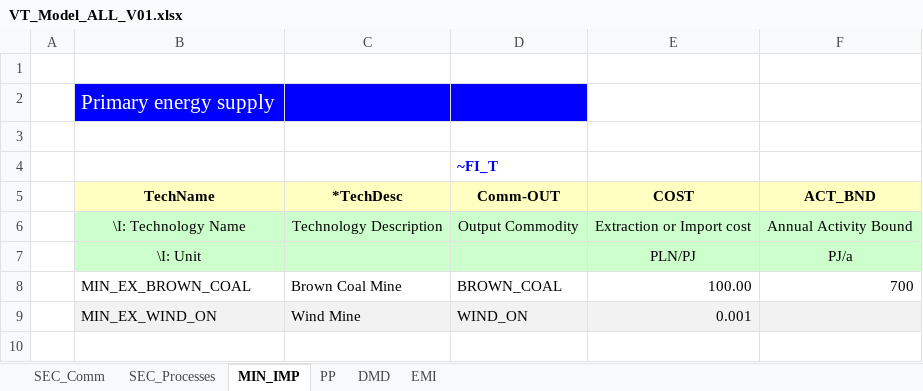
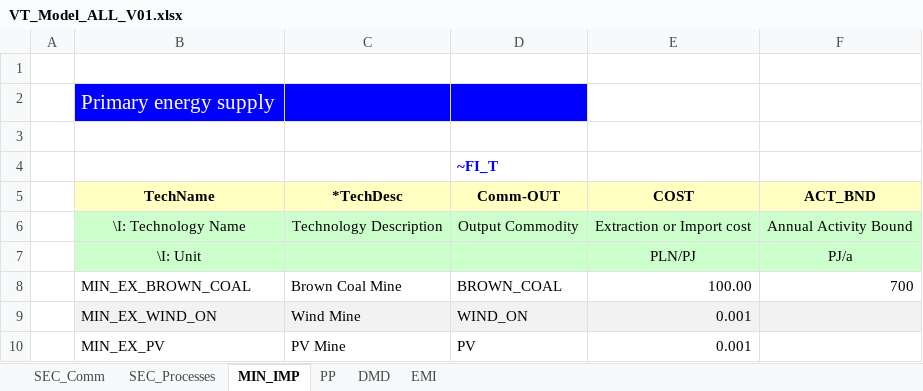
Before and after one commit to klaudia-ross/klaudia, an Excel workbook: VT_Model_ALL_V01.xlsx, sheet MIN_IMP, drawn as a sheet; values as stored, in another font and other column widths than the file's, no borders; the diff names each change by its address in the sheet, - before the commit and + after, or states it on an @@ line.

```diff
--- a/VT_Model_ALL_V01.xlsx (sheet MIN_IMP)
+++ b/VT_Model_ALL_V01.xlsx (sheet MIN_IMP)
+row 10:  | MIN_EX_PV | PV Mine | PV | 0.001
```
Also changed, not shown: sheet PP, sheet SEC_Processes, sheet SEC_Comm, formulas that keep their value.
